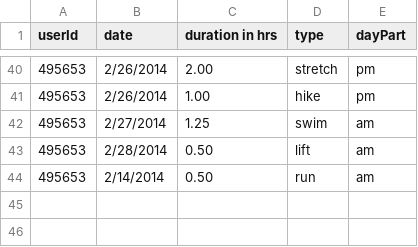
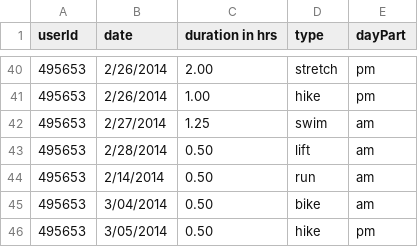
Before and after one commit to page-source/d3-heatmap-tutorial, a TSV file: heat-map-sample-data.tsv, drawn as a sheet; only a part is shown, gaps mark what is left out.

```diff
--- a/heat-map-sample-data.tsv
+++ b/heat-map-sample-data.tsv
@@ -44 +44,3 @@ userId	date	duration in hrs	type	dayPart
 495653	2/14/2014	0.50	run	am
+495653	3/04/2014	0.50	bike	am
+495653	3/05/2014	0.50	hike	pm
```
Also changed, not shown: 2 other files.
